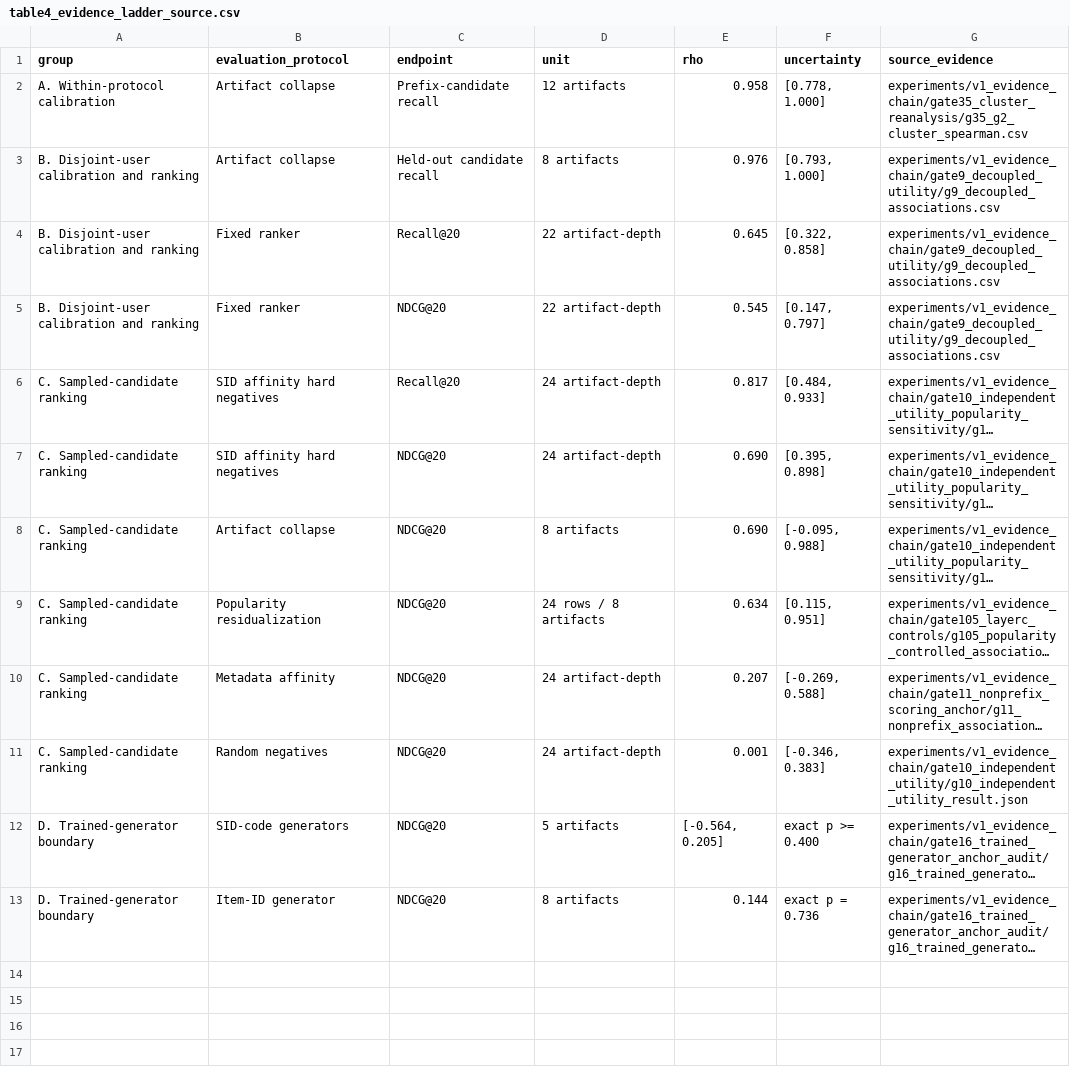
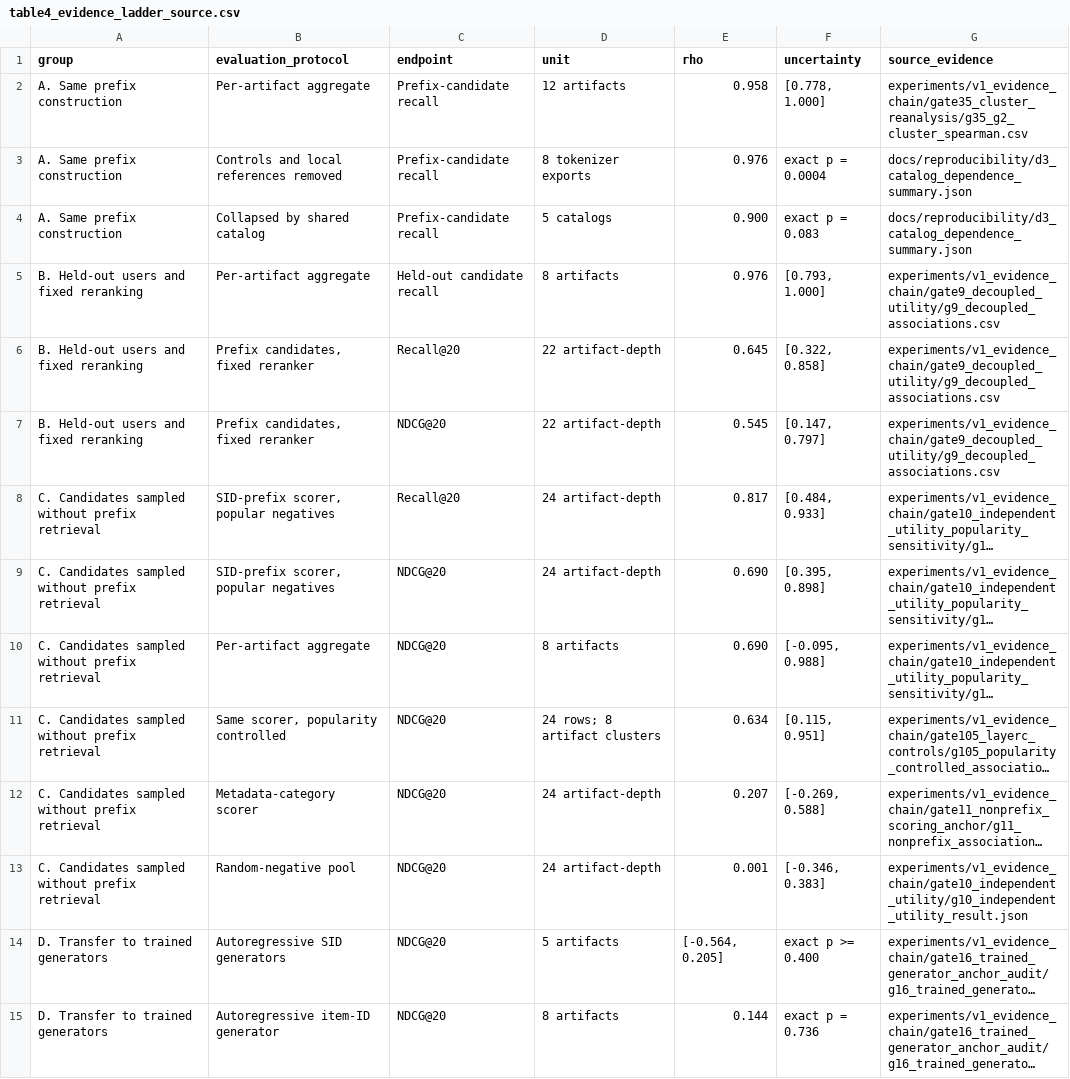
Before and after one commit to jdding/SIDscope, a CSV file: docs/reproducibility/paper_table_sources/table4_evidence_ladder_source.csv, drawn as a sheet; long unchanged cells end in …; addresses are those after the commit; the diff names each change by its address in the sheet, - before the commit and + after, or states it on an @@ line.

```diff
--- a/docs/reproducibility/paper_table_sources/table4_evidence_ladder_source.csv
+++ b/docs/reproducibility/paper_table_sources/table4_evidence_ladder_source.csv
-A2 (group): A. Within-protocol calibration
+A2 (group): A. Same prefix construction
-B2 (evaluation_protocol): Artifact collapse
+B2 (evaluation_protocol): Per-artifact aggregate
+row 3: A. Same prefix construction | Controls and local references removed | Prefix-candidate recall | 8 tokenizer exports | 0.976 | exact p = 0.0004 | docs/reproducibility/d3_catalog_dependence_summary.json
+row 4: A. Same prefix construction | Collapsed by shared catalog | Prefix-candidate recall | 5 catalogs | 0.900 | exact p = 0.083 | docs/reproducibility/d3_catalog_dependence_summary.json
-A5:A7 (group): B. Disjoint-user calibration and ranking
+A5:A7 (group): B. Held-out users and fixed reranking
-B5 (evaluation_protocol): Artifact collapse
+B5 (evaluation_protocol): Per-artifact aggregate
-B6:B7 (evaluation_protocol): Fixed ranker
+B6:B7 (evaluation_protocol): Prefix candidates, fixed reranker
-A8:A13 (group): C. Sampled-candidate ranking
+A8:A13 (group): C. Candidates sampled without prefix retrieval
-B8:B9 (evaluation_protocol): SID affinity hard negatives
+B8:B9 (evaluation_protocol): SID-prefix scorer, popular negatives
-B10 (evaluation_protocol): Artifact collapse
+B10 (evaluation_protocol): Per-artifact aggregate
-B11 (evaluation_protocol): Popularity residualization
+B11 (evaluation_protocol): Same scorer, popularity controlled
-D11 (unit): 24 rows / 8 artifacts
+D11 (unit): 24 rows; 8 artifact clusters
-B12 (evaluation_protocol): Metadata affinity
+B12 (evaluation_protocol): Metadata-category scorer
-B13 (evaluation_protocol): Random negatives
+B13 (evaluation_protocol): Random-negative pool
-A14:A15 (group): D. Trained-generator boundary
+A14:A15 (group): D. Transfer to trained generators
-B14 (evaluation_protocol): SID-code generators
+B14 (evaluation_protocol): Autoregressive SID generators
-B15 (evaluation_protocol): Item-ID generator
+B15 (evaluation_protocol): Autoregressive item-ID generator
```
Also changed, not shown: docs/reproducibility/paper_tables/table5_diagnostic_profile.csv, docs/reproducibility/paper_tables/table6_evidence_ladder.csv, 33 other files.
